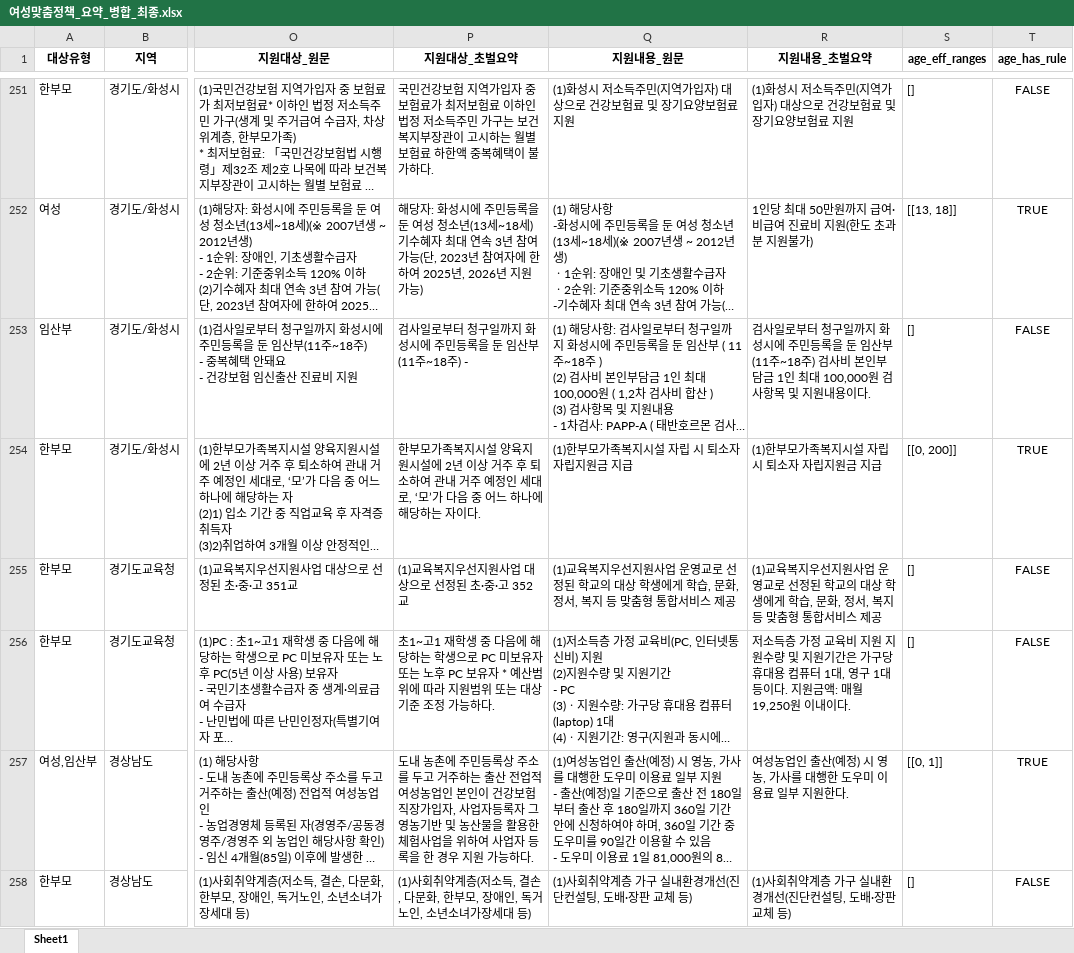
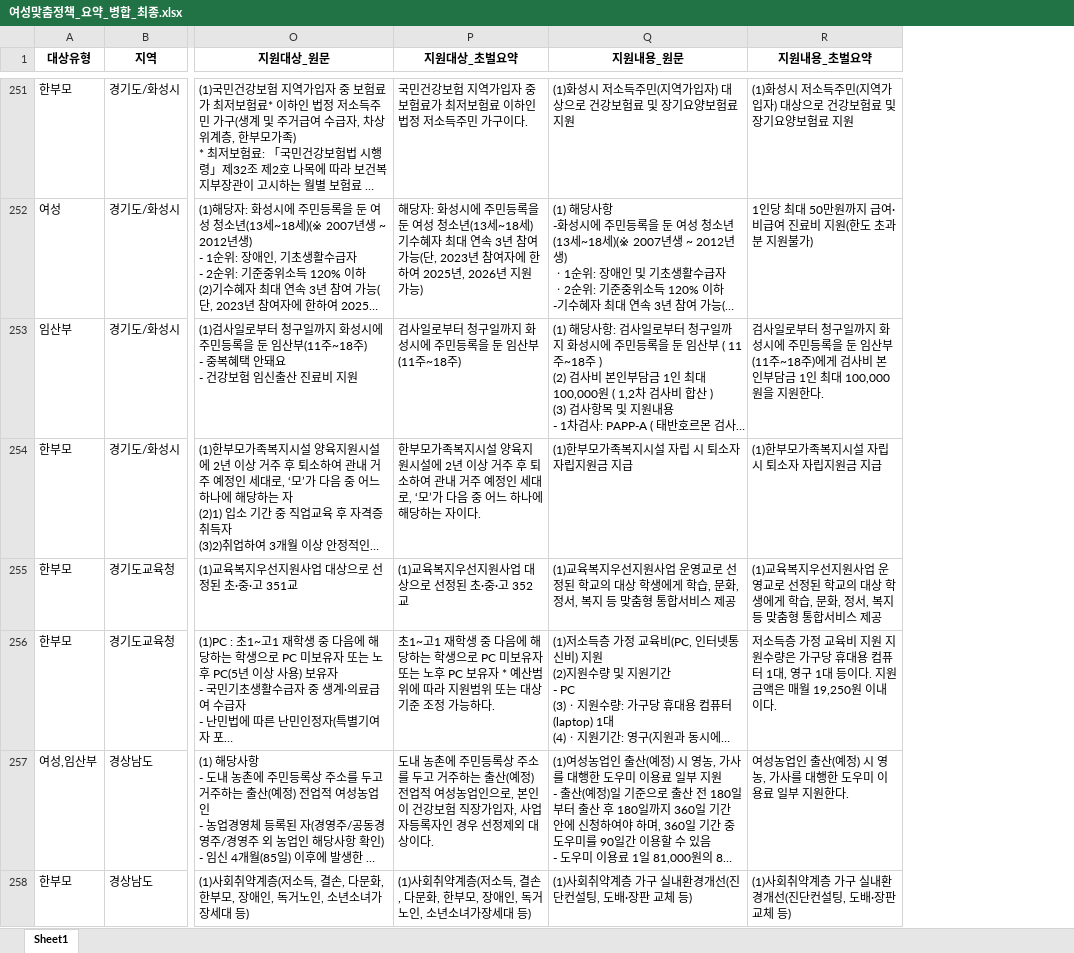
Before and after one commit to leehj24/Women-s-Government-Aid, an Excel workbook: UI/여성맞춤정책_요약_병합_최종.xlsx, sheet Sheet1, drawn as a sheet; only a part is shown, gaps mark what is left out; long unchanged cells end in …; values as stored, in another font and other column widths than the file's, no borders; the diff covers the shown part only; the diff names each change by its address in the sheet, - before the commit and + after, or states it on an @@ line.

```diff
--- a/UI/여성맞춤정책_요약_병합_최종.xlsx (sheet Sheet1)
+++ b/UI/여성맞춤정책_요약_병합_최종.xlsx (sheet Sheet1)
-column S (age_eff_ranges), rows 251-258: [] | [[13, 18]] | [] | [[0, 200]] | [] | [] | [[0, 1]] | []
-column T (age_has_rule), rows 251-258: FALSE | TRUE | FALSE | TRUE | FALSE | FALSE | TRUE | FALSE
-P251 (지원대상_초벌요약): …민 가구는 보건복지부장관이 고시하는 월별 보험료 하한액 중복혜택이 불가하다.
+P251 (지원대상_초벌요약): …민 가구이다.
-P253 (지원대상_초벌요약): 검사일로부터 청구일까지 화성시에 주민등록을 둔 임산부(11주~18주) -
+P253 (지원대상_초벌요약): 검사일로부터 청구일까지 화성시에 주민등록을 둔 임산부(11주~18주)
-R253 (지원내용_초벌요약): …주~18주) 검사비 본인부담금 1인 최대 100,000원 검사항목 및 지원내용이다.
+R253 (지원내용_초벌요약): …주~18주)에게 검사비 본인부담금 1인 최대 100,000원을 지원한다.
-R256 (지원내용_초벌요약): …지원수량 및 지원기간은 가구당 휴대용 컴퓨터 1대, 영구 1대 등이다. 지원금액: 매월 19,250…
+R256 (지원내용_초벌요약): …지원수량은 가구당 휴대용 컴퓨터 1대, 영구 1대 등이다. 지원금액은 매월 19,250…
-P257 (지원대상_초벌요약): …는 출산 전업적 여성농업인 본인이 건강보험 직장가입자, 사업자등록자 그 영농기반 및 농산물을 활용한 체험사업을 위하여 사업자 등록을 한 경우 지원 가능하다.
+P257 (지원대상_초벌요약): …는 출산(예정) 전업적 여성농업인으로, 본인이 건강보험 직장가입자, 사업자등록자인 경우 선정제외 대상이다.
```
Also changed, not shown: 272 edited cells elsewhere in this sheet, UI/여성맞춤정책_요약_2차_결과_정리.xlsx, 7 other files.
